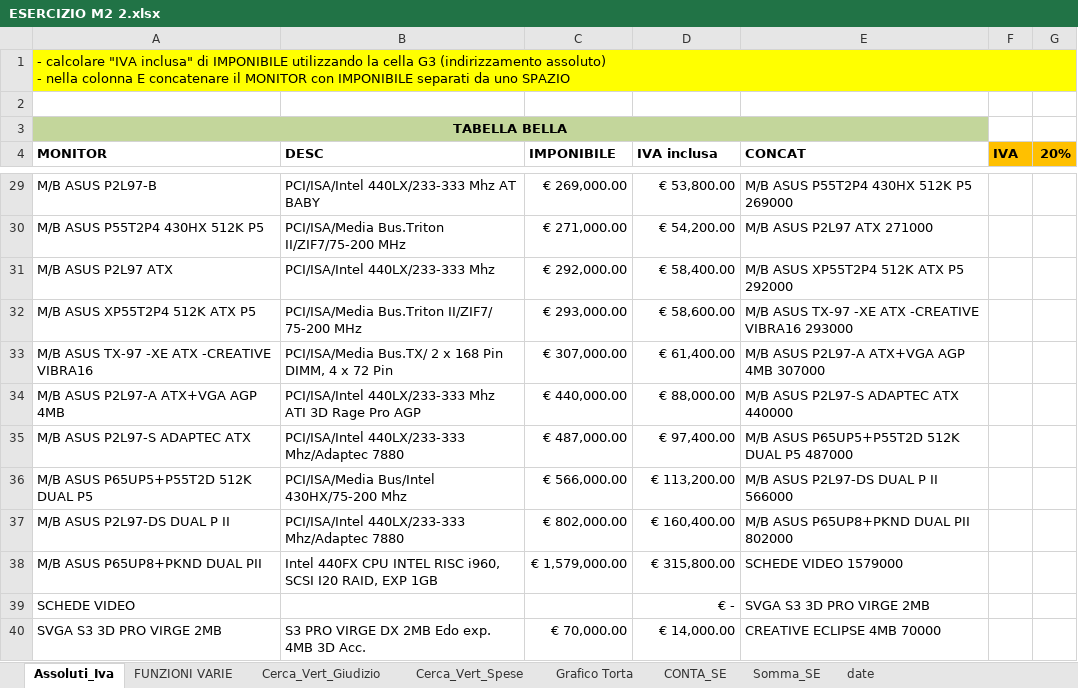
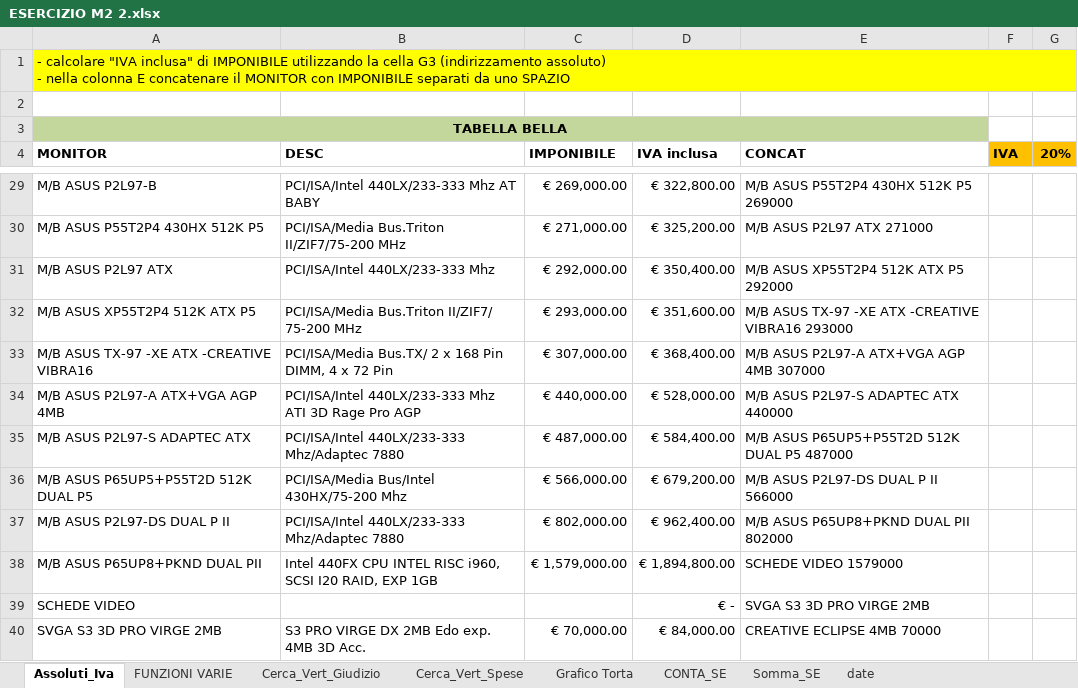
Before and after one commit to amzaccaria/dataanalyst, an Excel workbook: m2 esercizio d2/ESERCIZIO M2 2.xlsx, sheet Assoluti_Iva, drawn as a sheet; only a part is shown, gaps mark what is left out; values as stored, in another font and other column widths than the file's, no borders; the diff covers the shown part only; the diff names each change by its address in the sheet, - before the commit and + after, or states it on an @@ line.

```diff
--- a/m2 esercizio d2/ESERCIZIO M2 2.xlsx (sheet Assoluti_Iva)
+++ b/m2 esercizio d2/ESERCIZIO M2 2.xlsx (sheet Assoluti_Iva)
-D29 (IVA inclusa): € 53,800.00
+D29 (IVA inclusa): € 322,800.00
-D30 (IVA inclusa): € 54,200.00
+D30 (IVA inclusa): € 325,200.00
-D31 (IVA inclusa): € 58,400.00
+D31 (IVA inclusa): € 350,400.00
-D32 (IVA inclusa): € 58,600.00
+D32 (IVA inclusa): € 351,600.00
-D33 (IVA inclusa): € 61,400.00
+D33 (IVA inclusa): € 368,400.00
-D34 (IVA inclusa): € 88,000.00
+D34 (IVA inclusa): € 528,000.00
-D35 (IVA inclusa): € 97,400.00
+D35 (IVA inclusa): € 584,400.00
-D36 (IVA inclusa): € 113,200.00
+D36 (IVA inclusa): € 679,200.00
-D37 (IVA inclusa): € 160,400.00
+D37 (IVA inclusa): € 962,400.00
-D38 (IVA inclusa): € 315,800.00
+D38 (IVA inclusa): € 1,894,800.00
-D40 (IVA inclusa): € 14,000.00
+D40 (IVA inclusa): € 84,000.00
```
Also changed, not shown: 307 edited cells elsewhere in this sheet, formulas that keep their value, charts or pictures.
